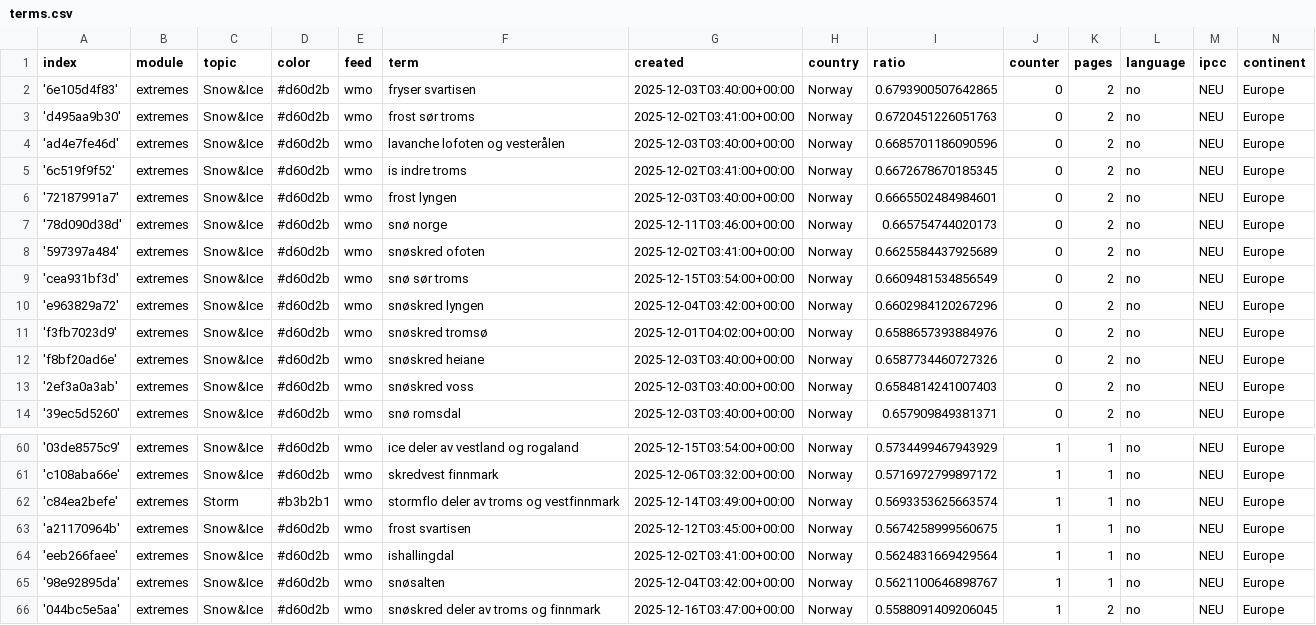
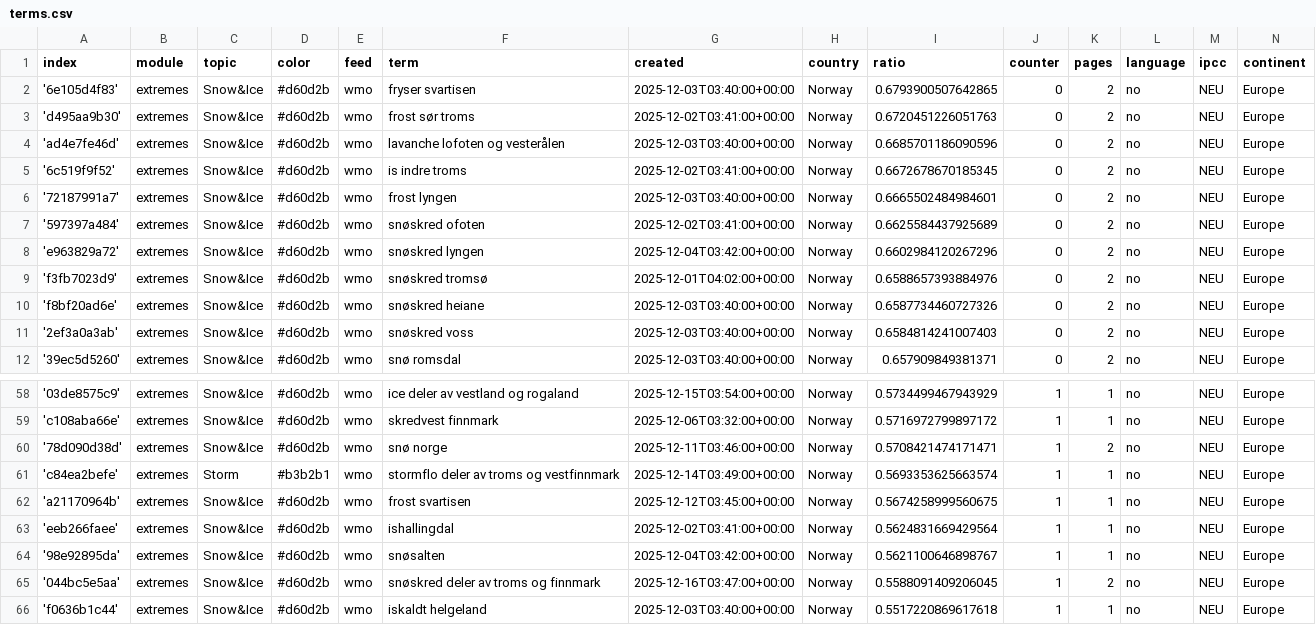
Before and after one commit to sonjanews/norwegianExtreme, a CSV file: terms.csv, drawn as a sheet; only a part is shown, gaps mark what is left out; the shorter side is filled out with more unchanged rows; removed rows and columns are numbered as before the commit, all else as after; the diff names each change by its address in the sheet, - before the commit and + after, or states it on an @@ line.

Commit message:
Commit from GitHub Actions (harvest:0.0)

```diff
--- a/terms.csv
+++ b/terms.csv
-row 7: '78d090d38d' | extremes | Snow&Ice | #d60d2b | wmo | snø norge | 2025-12-11T03:46:00+00:00 | Norway | 0.665754744020173 | 0 | 2 | no | NEU | Europe
-row 9: 'cea931bf3d' | extremes | Snow&Ice | #d60d2b | wmo | snø sør troms | 2025-12-15T03:54:00+00:00 | Norway | 0.6609481534856549 | 0 | 2 | no | NEU | Europe
+row 60: '78d090d38d' | extremes | Snow&Ice | #d60d2b | wmo | snø norge | 2025-12-11T03:46:00+00:00 | Norway | 0.5708421474171471 | 1 | 2 | no | NEU | Europe
```
